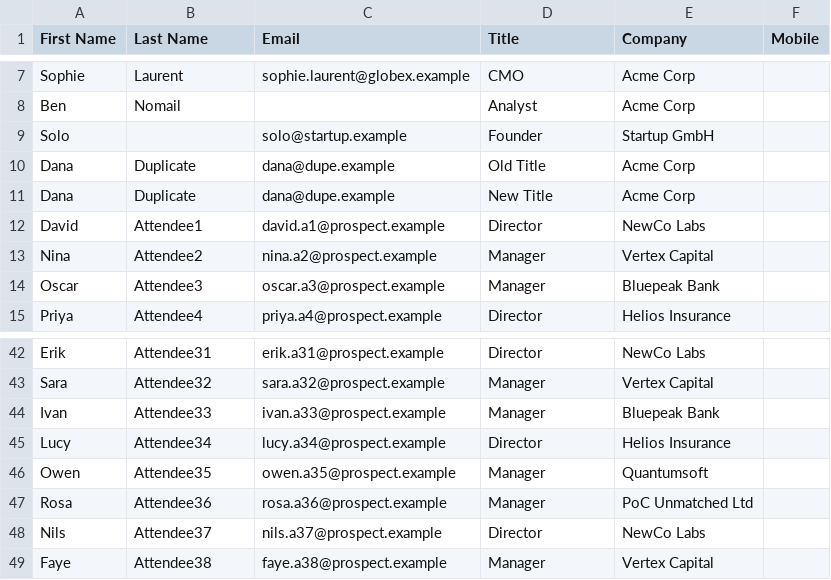
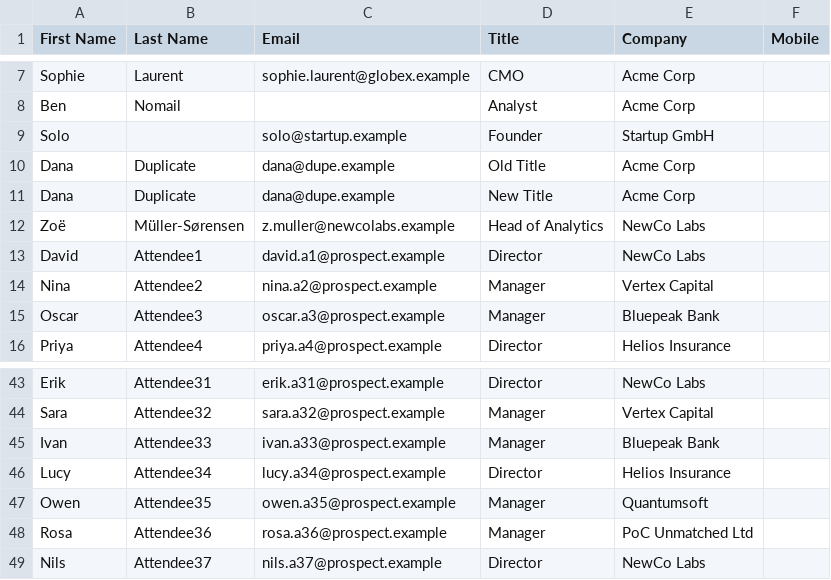
Before and after one commit to avence12/salesforce_event_mgmt, a CSV file: demo-data/FinTech_Summit_2026_Attendees.csv, drawn as a sheet; only a part is shown, gaps mark what is left out.

```diff
--- a/demo-data/FinTech_Summit_2026_Attendees.csv
+++ b/demo-data/FinTech_Summit_2026_Attendees.csv
@@ -11,2 +11,3 @@ Dana,Duplicate,dana@dupe.example,Old Title,Acme Corp,
 Dana,Duplicate,dana@dupe.example,New Title,Acme Corp,
+Zoë,Müller-Sørensen,z.muller@newcolabs.example,Head of Analytics,NewCo Labs,
 David,Attendee1,david.a1@prospect.example,Director,NewCo Labs,
@@ -48,2 +49 @@ Rosa,Attendee36,rosa.a36@prospect.example,Manager,PoC Unmatched Ltd,
 Nils,Attendee37,nils.a37@prospect.example,Director,NewCo Labs,
-Faye,Attendee38,faye.a38@prospect.example,Manager,Vertex Capital,
```
Also changed, not shown: 6 other files.
